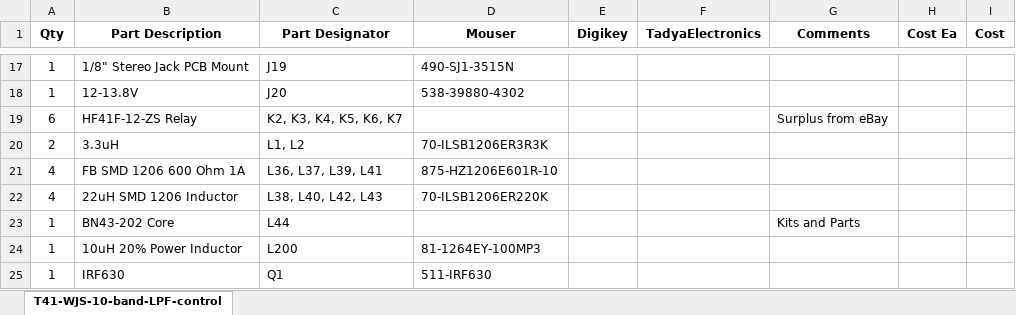
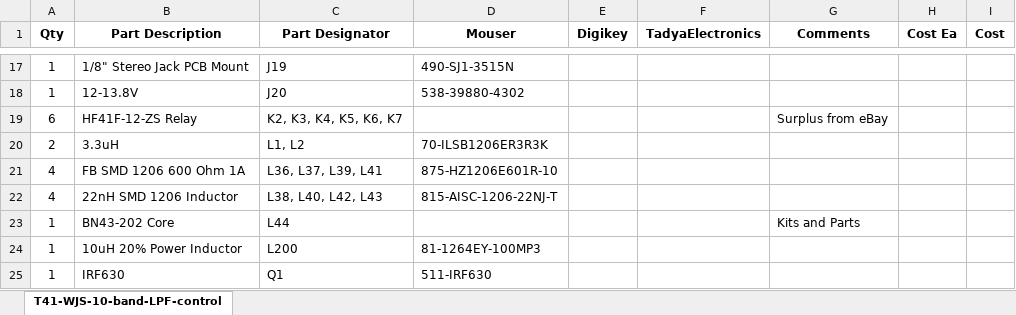
Before and after one commit to DRWJSCHMIDT/T41, an Excel workbook: K9HZ_LPF_Module/K9HZ_LPF_V1.00_BOMs/K9HZ_LPF-Control_Board_BOM_V1.00_01-14-24.xlsx, sheet T41-WJS-10-band-LPF-control, drawn as a sheet; only a part is shown, gaps mark what is left out; values as stored, in another font and other column widths than the file's, no borders; the diff names each change by its address in the sheet, - before the commit and + after, or states it on an @@ line.

```diff
--- a/K9HZ_LPF_Module/K9HZ_LPF_V1.00_BOMs/K9HZ_LPF-Control_Board_BOM_V1.00_01-14-24.xlsx (sheet T41-WJS-10-band-LPF-control)
+++ b/K9HZ_LPF_Module/K9HZ_LPF_V1.00_BOMs/K9HZ_LPF-Control_Board_BOM_V1.00_01-14-24.xlsx (sheet T41-WJS-10-band-LPF-control)
-B22 (Part Description): 22uH SMD 1206 Inductor
+B22 (Part Description): 22nH SMD 1206 Inductor
-D22 (Mouser): 70-ILSB1206ER220K
+D22 (Mouser): 815-AISC-1206-22NJ-T
```
Also changed, not shown: K9HZ_LPF_Module/K9HZ_LPF_V1.00_BOMs/K9HZ_LPF-Filter_Board_BOM_V1.00_01-10-24.xlsx, K9HZ_LPF_Module/K9HZ_LPF_V1.00_BOMs/K9HZ_LPF-TR Carrier_Board_BOM_V1.00_01-10-24.xlsx, 15 other files.
